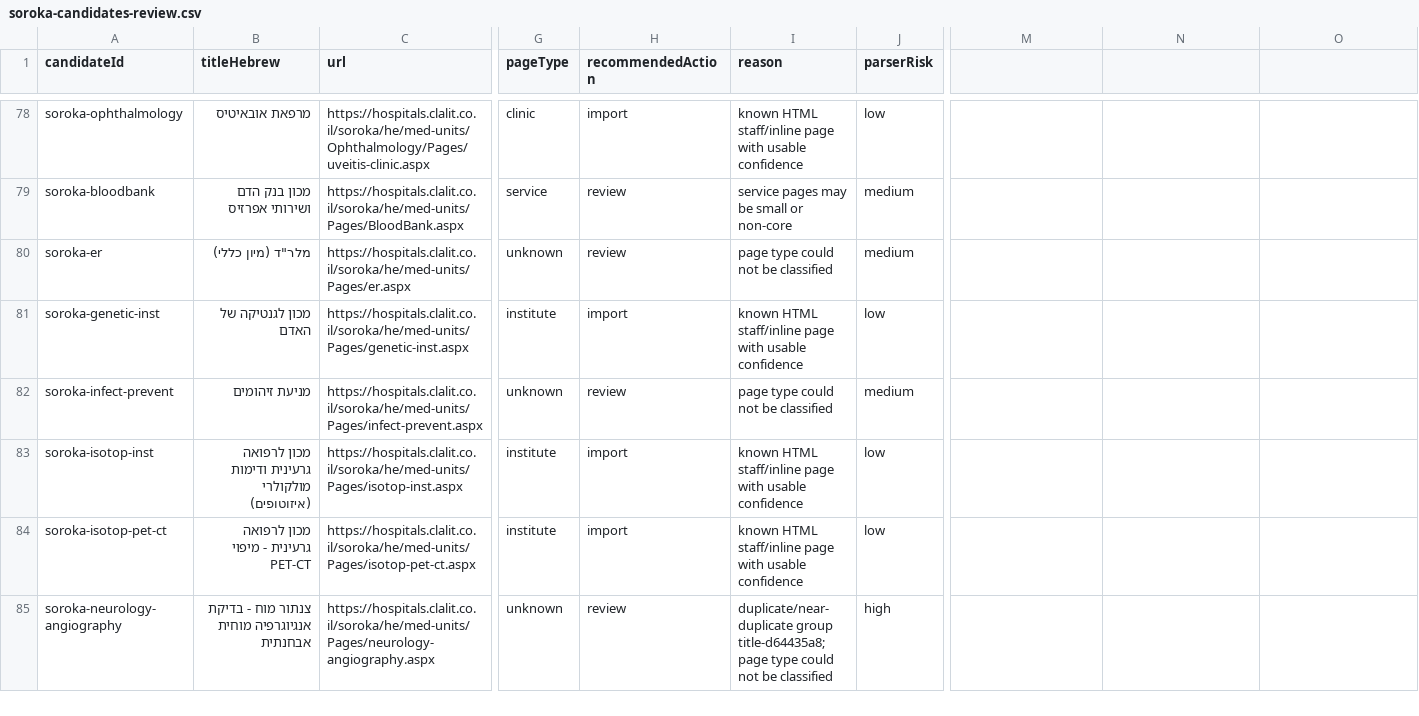
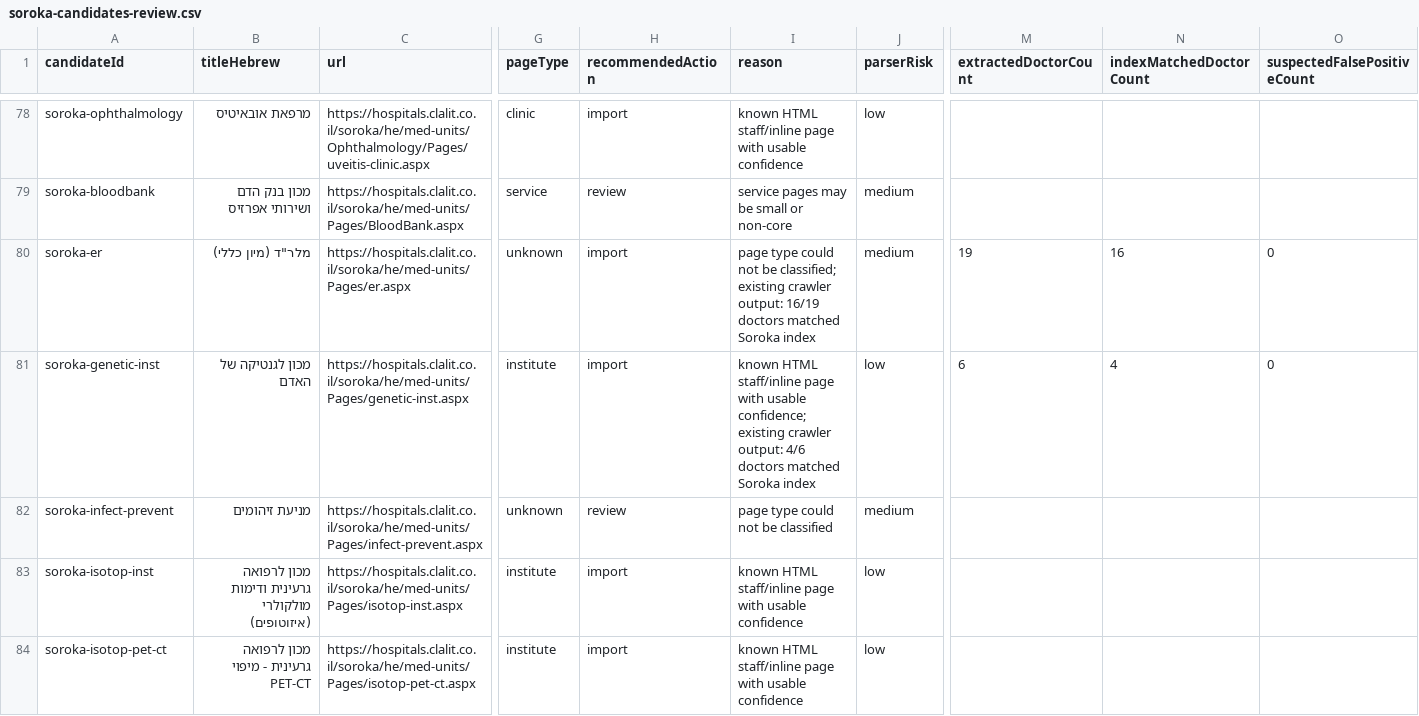
Before and after one commit to tomerswechinskymoh-sudo/med-departments-israel, a CSV file: data/crawler/discovery/soroka/soroka-candidates-review.csv, drawn as a sheet; only a part is shown, gaps mark what is left out; the shorter side is filled out with more unchanged rows; the diff names each change by its address in the sheet, - before the commit and + after, or states it on an @@ line.

Commit message:
Use Soroka doctor index for department parsing

```diff
--- a/data/crawler/discovery/soroka/soroka-candidates-review.csv
+++ b/data/crawler/discovery/soroka/soroka-candidates-review.csv
-M1: (empty)
+M1: extractedDoctorCount
-N1: (empty)
+N1: indexMatchedDoctorCount
-O1: (empty)
+O1: suspectedFalsePositiveCount
-H80 (recommendedAction): review
+H80 (recommendedAction): import
-I80 (reason): …not be classified
+I80 (reason): …not be classified; existing crawler output: 16/19 doctors matched Soroka index
-M80 (extractedDoctorCount): (empty)
+M80 (extractedDoctorCount): 19
-N80 (indexMatchedDoctorCount): (empty)
+N80 (indexMatchedDoctorCount): 16
-O80:O81 (suspectedFalsePositiveCount): (empty)
+O80:O81 (suspectedFalsePositiveCount): 0
-I81 (reason): …with usable confidence
+I81 (reason): …with usable confidence; existing crawler output: 4/6 doctors matched Soroka index
-M81 (extractedDoctorCount): (empty)
+M81 (extractedDoctorCount): 6
-N81 (indexMatchedDoctorCount): (empty)
+N81 (indexMatchedDoctorCount): 4
```
Also changed, not shown: 21 other files.
